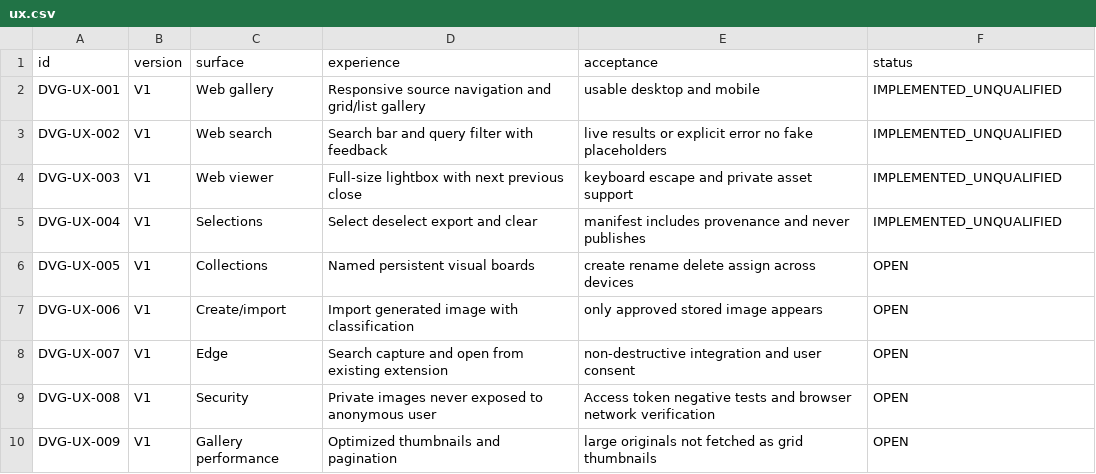
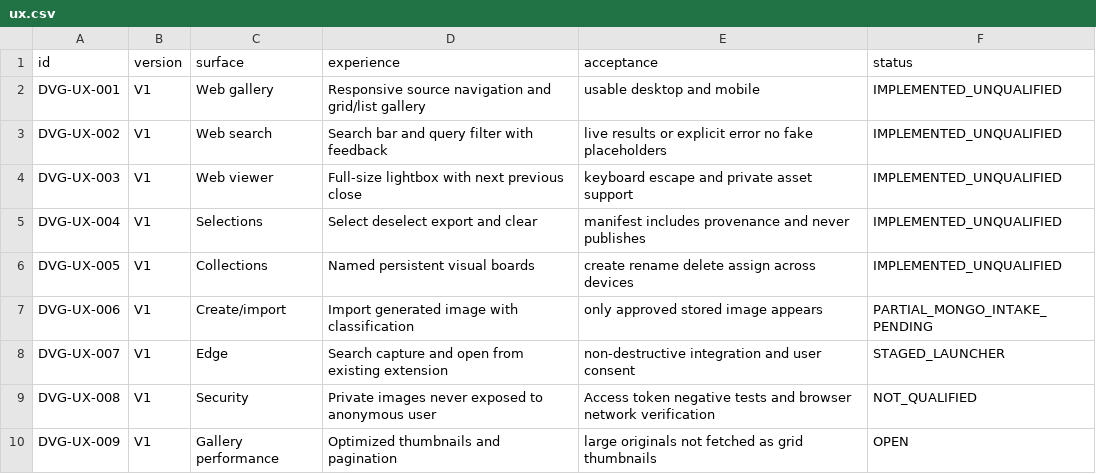
Before and after one commit to julian-passebecq/datapass-visual-gallery, a CSV file: spec/ux.csv, drawn as a sheet.

Commit message:
docs: track actual collections import and Edge user-journey qualification

```diff
--- a/spec/ux.csv
+++ b/spec/ux.csv
@@ -5,6 +5,6 @@ DVG-UX-003,V1,Web viewer,Full-size lightbox with next previous close,keyboard es
 DVG-UX-004,V1,Selections,Select deselect export and clear,manifest includes provenance and never publishes,IMPLEMENTED_UNQUALIFIED
-DVG-UX-005,V1,Collections,Named persistent visual boards,create rename delete assign across devices,OPEN
-DVG-UX-006,V1,Create/import,Import generated image with classification,only approved stored image appears,OPEN
-DVG-UX-007,V1,Edge,Search capture and open from existing extension,non-destructive integration and user consent,OPEN
-DVG-UX-008,V1,Security,Private images never exposed to anonymous user,Access token negative tests and browser network verification,OPEN
+DVG-UX-005,V1,Collections,Named persistent visual boards,create rename delete assign across devices,IMPLEMENTED_UNQUALIFIED
+DVG-UX-006,V1,Create/import,Import generated image with classification,only approved stored image appears,PARTIAL_MONGO_INTAKE_PENDING
+DVG-UX-007,V1,Edge,Search capture and open from existing extension,non-destructive integration and user consent,STAGED_LAUNCHER
+DVG-UX-008,V1,Security,Private images never exposed to anonymous user,Access token negative tests and browser network verification,NOT_QUALIFIED
 DVG-UX-009,V1,Gallery performance,Optimized thumbnails and pagination,large originals not fetched as grid thumbnails,OPEN
```
